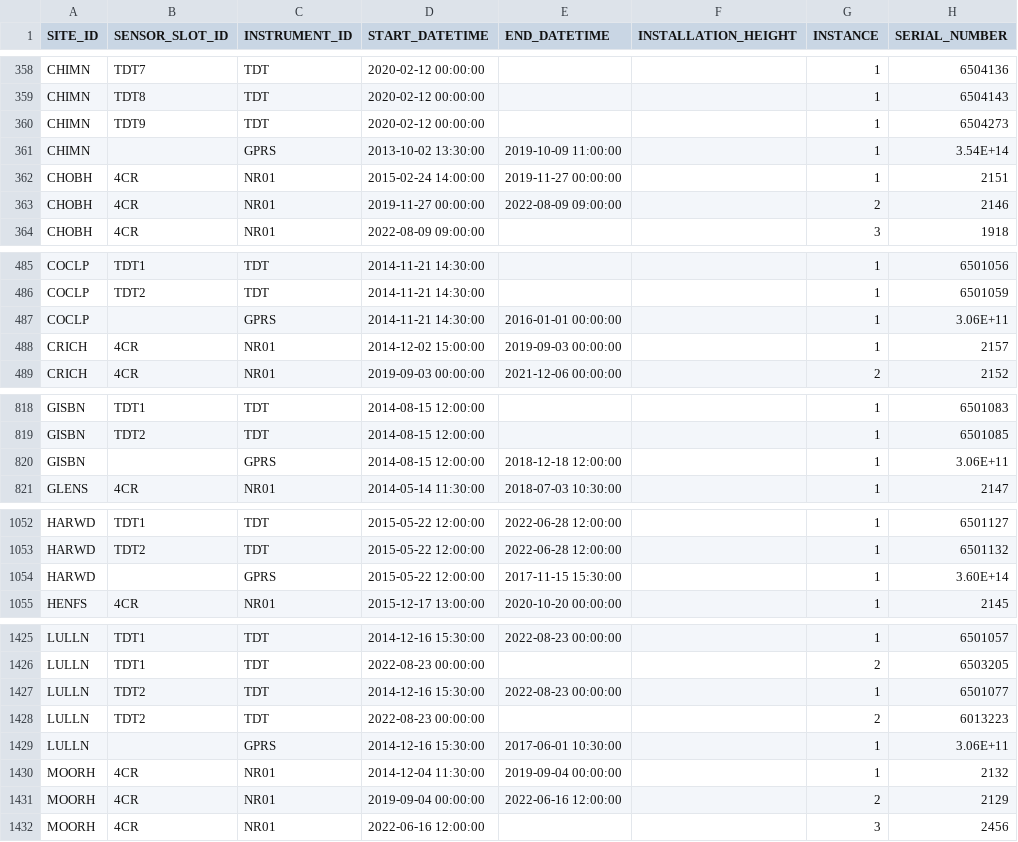
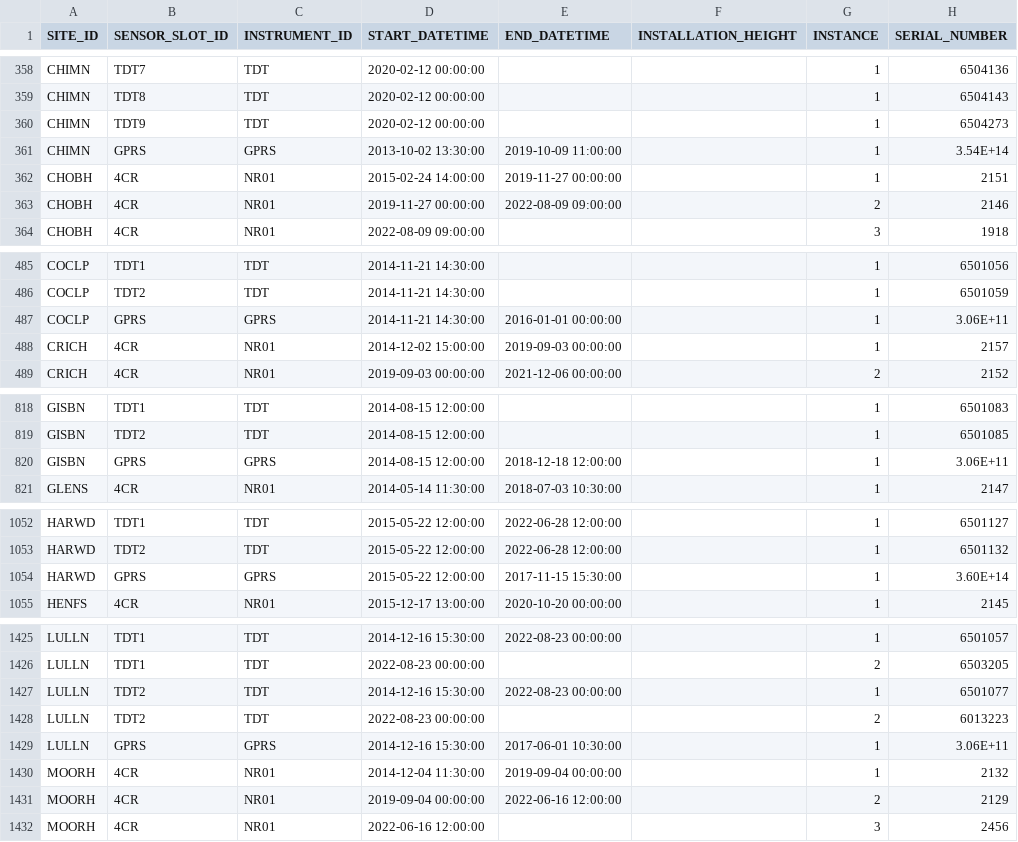
Before and after one commit to NERC-CEH/fdri-discovery, a CSV file: sample_data/src/SITE_INSTRUMENTATION.csv, drawn as a sheet; only a part is shown, gaps mark what is left out; the diff covers the shown part only; the diff names each change by its address in the sheet, - before the commit and + after, or states it on an @@ line.

Commit message:
Add missing sensor slot

```diff
--- a/sample_data/src/SITE_INSTRUMENTATION.csv
+++ b/sample_data/src/SITE_INSTRUMENTATION.csv
-B361 (SENSOR_SLOT_ID): (empty)
+B361 (SENSOR_SLOT_ID): GPRS
-B487 (SENSOR_SLOT_ID): (empty)
+B487 (SENSOR_SLOT_ID): GPRS
-B820 (SENSOR_SLOT_ID): (empty)
+B820 (SENSOR_SLOT_ID): GPRS
-B1054 (SENSOR_SLOT_ID): (empty)
+B1054 (SENSOR_SLOT_ID): GPRS
-B1429 (SENSOR_SLOT_ID): (empty)
+B1429 (SENSOR_SLOT_ID): GPRS
```
Also changed, not shown: 6 edited cells elsewhere in this file, sample_data/src/INSTRUMENTATION.csv, sample_data/src/SENSOR_SLOT_IDS.csv, 1 other file.
